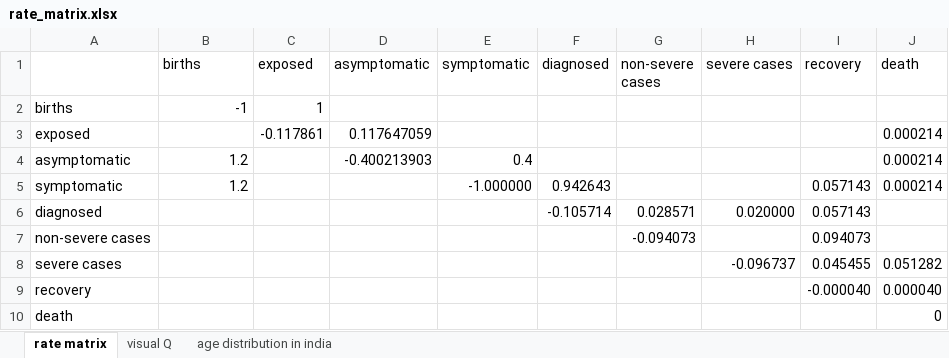
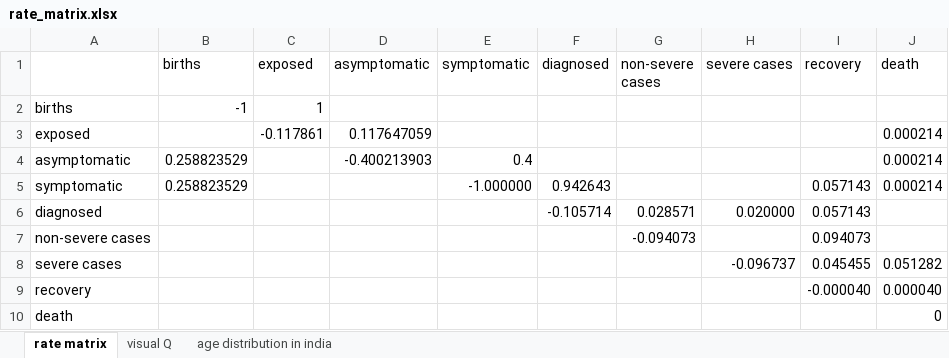
Before and after one commit to vijetadeshpande/compartmental-model-COVID19, an Excel workbook: rate_matrix.xlsx, sheet rate matrix, drawn as a sheet; values as stored, in another font and other column widths than the file's, no borders; the diff names each change by its address in the sheet, - before the commit and + after, or states it on an @@ line.

Commit message:
added data processing code to create df having different data features which can be used to calibrate model

```diff
--- a/rate_matrix.xlsx (sheet rate matrix)
+++ b/rate_matrix.xlsx (sheet rate matrix)
-B4:B5 (births): 1.2
+B4:B5 (births): 0.258823529
```
Also changed, not shown: rate_matrix_old.xlsx, 11 other files.
